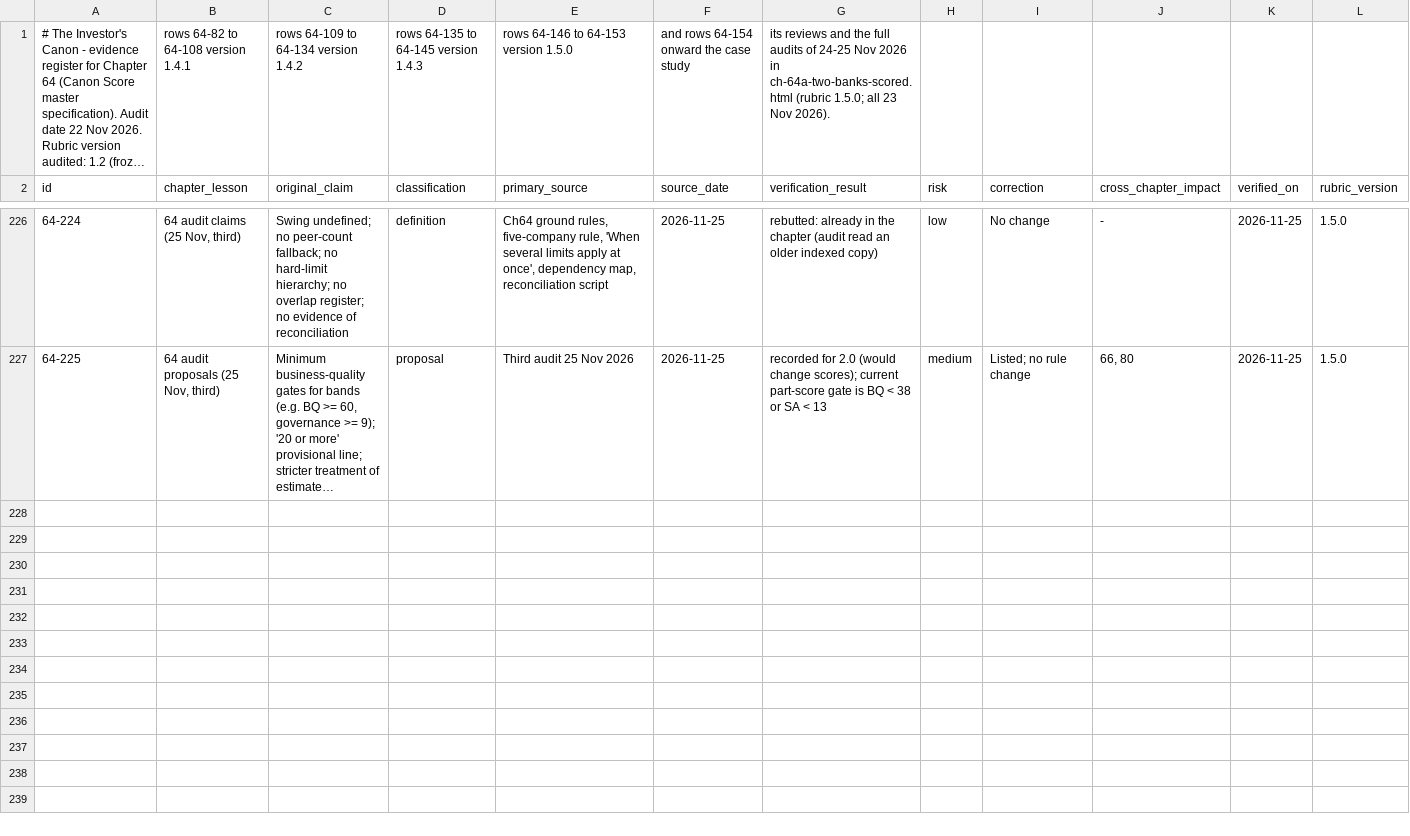
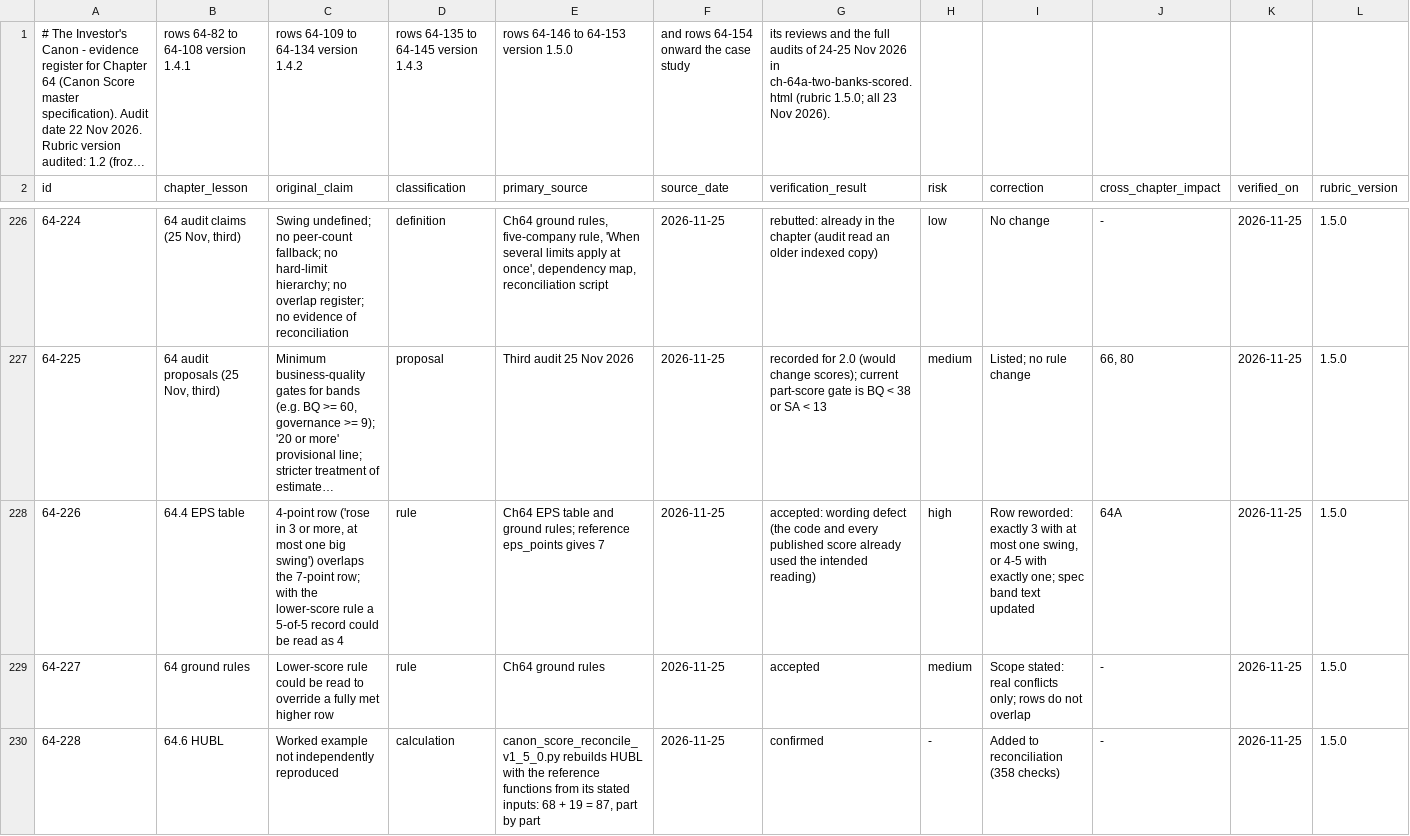
Before and after one commit to Santoshkumaradhikari/santoshkumaradhikari.github.io, a CSV file: investors-canon/data/evidence-register-ch64.csv, drawn as a sheet; only a part is shown, gaps mark what is left out; long unchanged cells end in …; the diff covers the shown part only; the diff names each change by its address in the sheet, - before the commit and + after, or states it on an @@ line.

```diff
--- a/investors-canon/data/evidence-register-ch64.csv
+++ b/investors-canon/data/evidence-register-ch64.csv
+row 228: 64-226 | 64.4 EPS table | 4-point row ('rose in 3 or more, at most one big swing') overlaps the 7-point row; with the lower-score rule a 5-of-5 record could be read as 4 | rule | Ch64 EPS table and ground rules; reference eps_points gives 7 | 2026-11-25 | accepted: wording defect (the code and every published score already used the intended reading) | high | Row reworded: exactly 3 with at most one swing, or 4-5 with exactly one; spec band text updated | 64A | 2026-11-25 | 1.5.0
+row 229: 64-227 | 64 ground rules | Lower-score rule could be read to override a fully met higher row | rule | Ch64 ground rules | 2026-11-25 | accepted | medium | Scope stated: real conflicts only; rows do not overlap | - | 2026-11-25 | 1.5.0
+row 230: 64-228 | 64.6 HUBL | Worked example not independently reproduced | calculation | canon_score_reconcile_v1_5_0.py rebuilds HUBL with the reference functions from its stated inputs: 68 + 19 = 87, part by part | 2026-11-25 | confirmed | - | Added to reconciliation (358 checks) | - | 2026-11-25 | 1.5.0
```
Also changed, not shown: 2 added rows elsewhere in this file, 3 other files.
